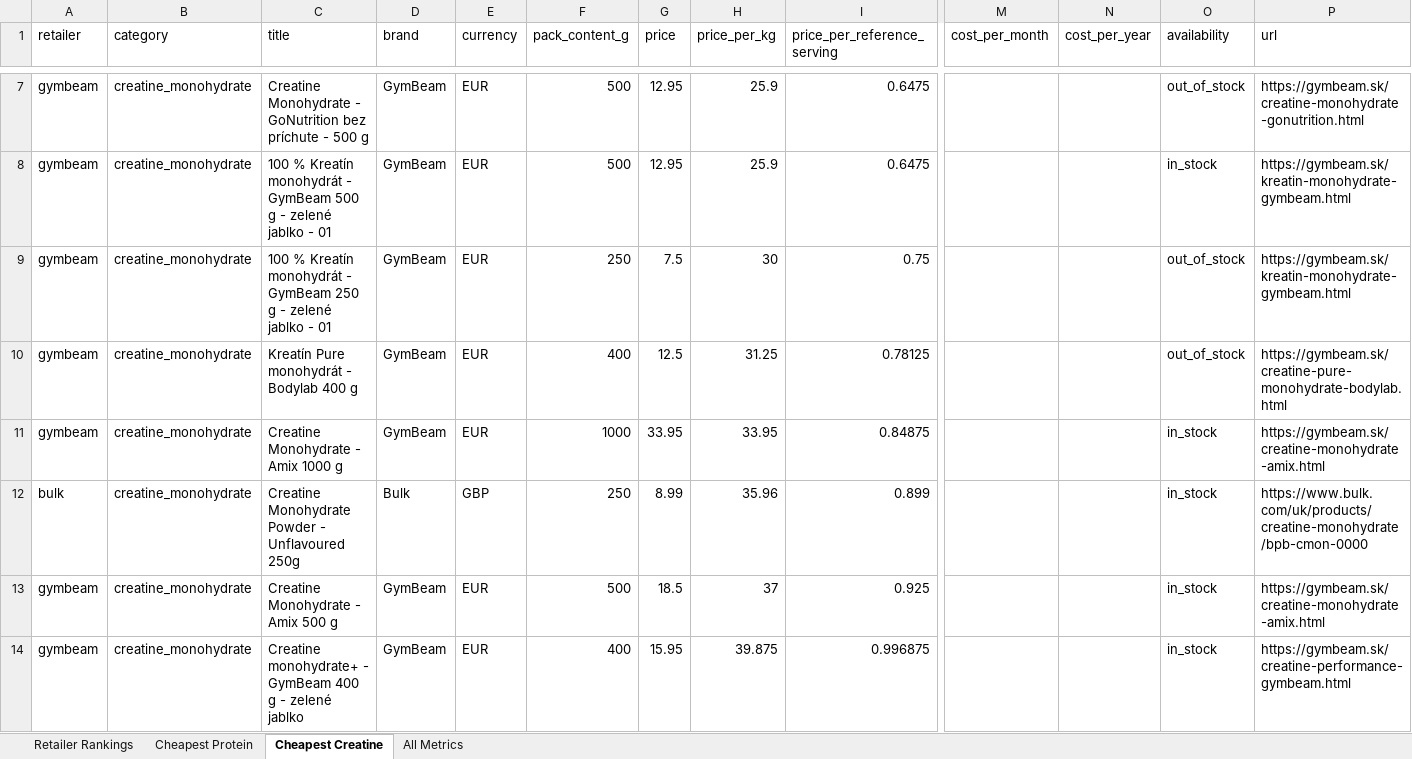
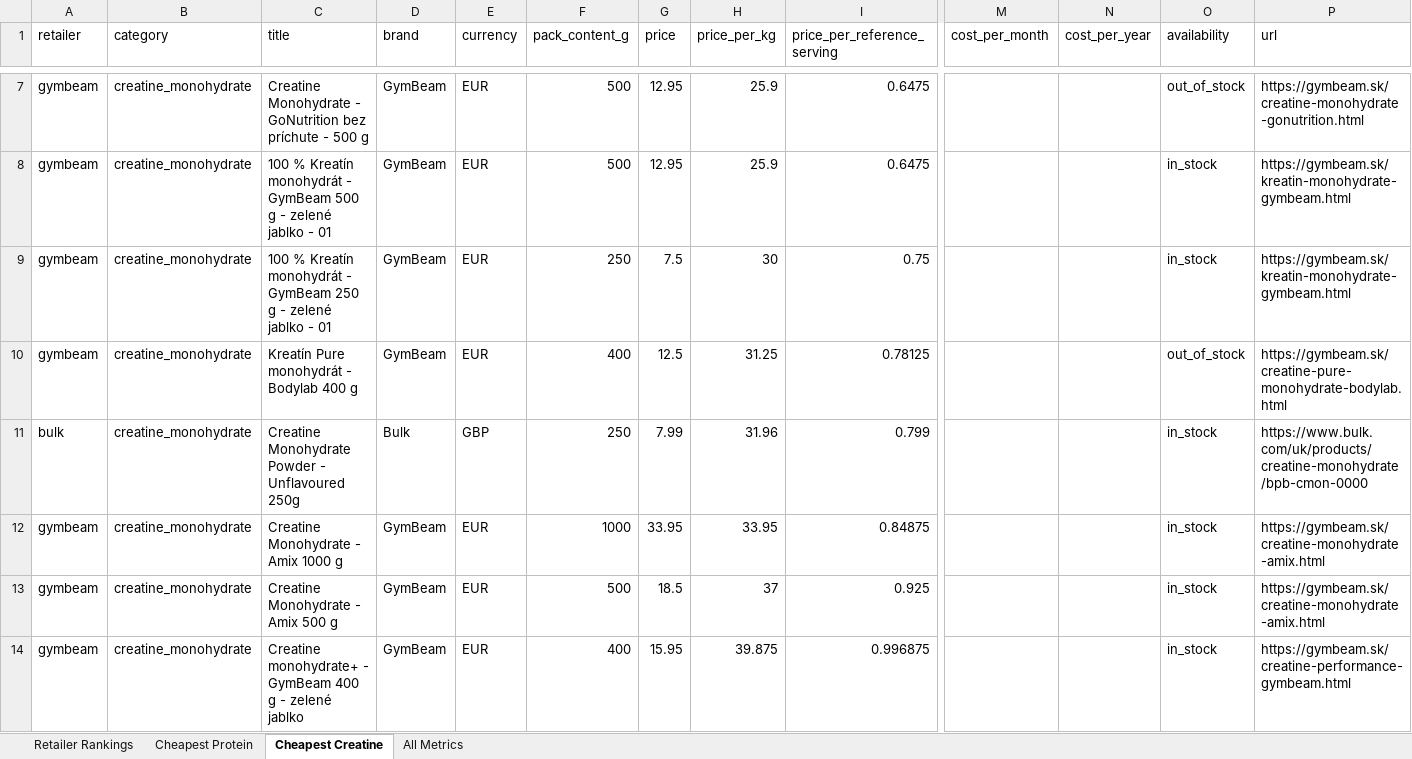
Before and after one commit to ToxicMinds/Web-Scr, an Excel workbook: artifacts/reports/report.xlsx, sheet Cheapest Creatine, drawn as a sheet; only a part is shown, gaps mark what is left out; values as stored, in another font and other column widths than the file's, no borders; removed rows and columns are numbered as before the commit, all else as after; rows hold the shown columns only; the diff covers the shown part only; the diff names each change by its address in the sheet, - before the commit and + after, or states it on an @@ line.

```diff
--- a/artifacts/reports/report.xlsx (sheet Cheapest Creatine)
+++ b/artifacts/reports/report.xlsx (sheet Cheapest Creatine)
-O9 (availability): out_of_stock
+O9 (availability): in_stock
+row 11: bulk | creatine_monohydrate | Creatine Monohydrate Powder - Unflavoured 250g | Bulk | GBP | 250 | 7.99 | 31.96 | 0.799 |  |  | in_stock | https://www.bulk.com/uk/products/creatine-monohydrate/bpb-cmon-0000
-row 12: bulk | creatine_monohydrate | Creatine Monohydrate Powder - Unflavoured 250g | Bulk | GBP | 250 | 8.99 | 35.96 | 0.899 |  |  | in_stock | https://www.bulk.com/uk/products/creatine-monohydrate/bpb-cmon-0000
```
Also changed, not shown: 1 added row and 1 removed row elsewhere in this sheet, sheet All Metrics, sheet Retailer Rankings, web/public/reports/report.xlsx, 13 other files.
